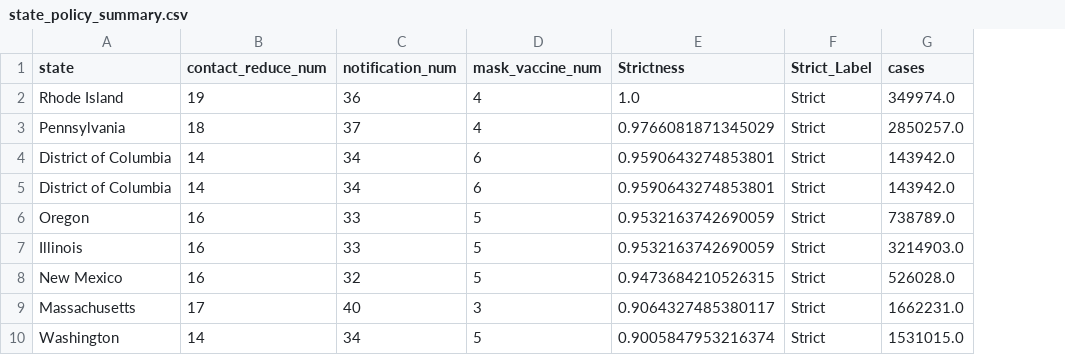
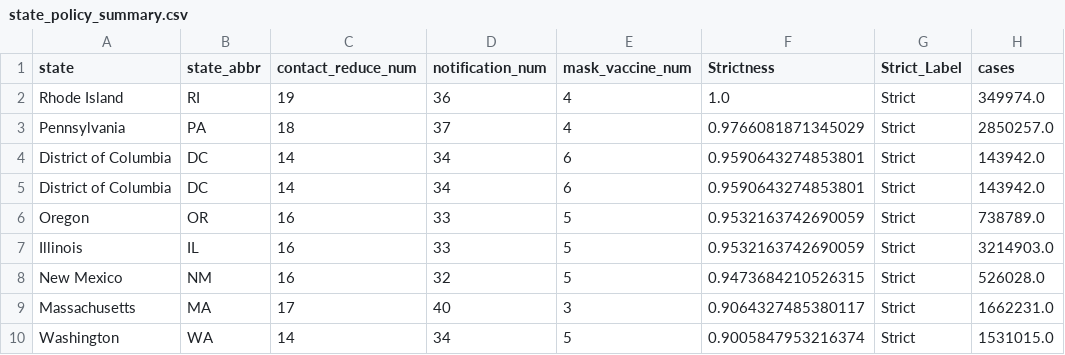
Before and after one commit to sacheth-sv/narrative_story_project, a CSV file: data/state_policy_summary.csv, drawn as a sheet; only a part is shown; the diff names each change by its address in the sheet, - before the commit and + after, or states it on an @@ line.

```diff
--- a/data/state_policy_summary.csv
+++ b/data/state_policy_summary.csv
+column B (state_abbr), rows 2-10: RI | PA | DC | DC | OR | IL | NM | MA | WA
```
Also changed, not shown: 3 other files.
